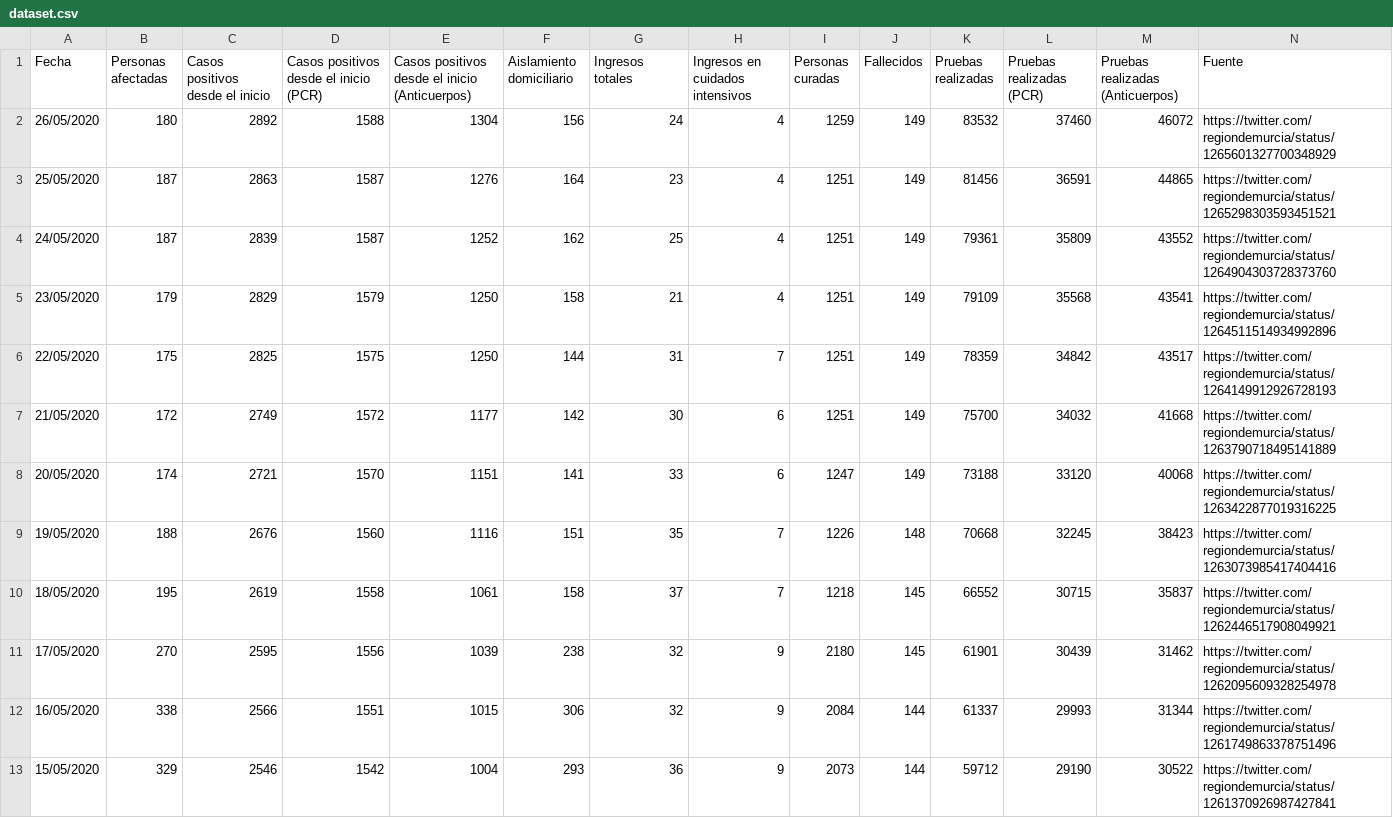
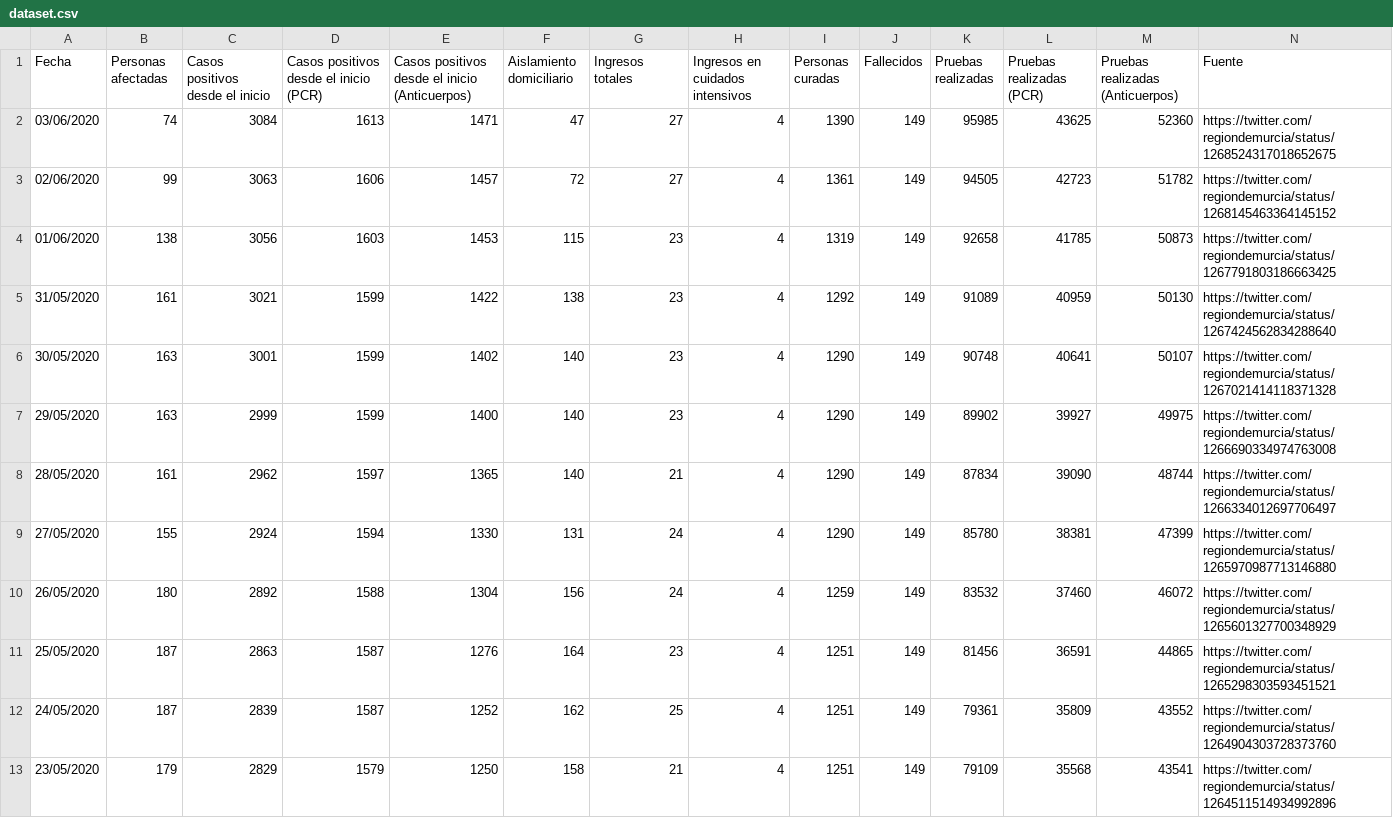
Before and after one commit to edumardo/covid19-carm, a CSV file: dataset/dataset.csv, drawn as a sheet; only a part is shown; the shorter side is filled out with more unchanged rows; the diff names each change by its address in the sheet, - before the commit and + after, or states it on an @@ line.

Commit message:
data 27/05-03/06

```diff
--- a/dataset/dataset.csv
+++ b/dataset/dataset.csv
+row 2: 03/06/2020 | 74 | 3084 | 1613 | 1471 | 47 | 27 | 4 | 1390 | 149 | 95985 | 43625 | 52360 | https://twitter.com/regiondemurcia/status/1268524317018652675
+row 3: 02/06/2020 | 99 | 3063 | 1606 | 1457 | 72 | 27 | 4 | 1361 | 149 | 94505 | 42723 | 51782 | https://twitter.com/regiondemurcia/status/1268145463364145152
+row 4: 01/06/2020 | 138 | 3056 | 1603 | 1453 | 115 | 23 | 4 | 1319 | 149 | 92658 | 41785 | 50873 | https://twitter.com/regiondemurcia/status/1267791803186663425
+row 5: 31/05/2020 | 161 | 3021 | 1599 | 1422 | 138 | 23 | 4 | 1292 | 149 | 91089 | 40959 | 50130 | https://twitter.com/regiondemurcia/status/1267424562834288640
+row 6: 30/05/2020 | 163 | 3001 | 1599 | 1402 | 140 | 23 | 4 | 1290 | 149 | 90748 | 40641 | 50107 | https://twitter.com/regiondemurcia/status/1267021414118371328
+row 7: 29/05/2020 | 163 | 2999 | 1599 | 1400 | 140 | 23 | 4 | 1290 | 149 | 89902 | 39927 | 49975 | https://twitter.com/regiondemurcia/status/1266690334974763008
+row 8: 28/05/2020 | 161 | 2962 | 1597 | 1365 | 140 | 21 | 4 | 1290 | 149 | 87834 | 39090 | 48744 | https://twitter.com/regiondemurcia/status/1266334012697706497
+row 9: 27/05/2020 | 155 | 2924 | 1594 | 1330 | 131 | 24 | 4 | 1290 | 149 | 85780 | 38381 | 47399 | https://twitter.com/regiondemurcia/status/1265970987713146880
```
Also changed, not shown: dataset/generated/DFcasosCerrados.csv, dataset/generated/DFcasosDiarios.csv, 3 other files.
